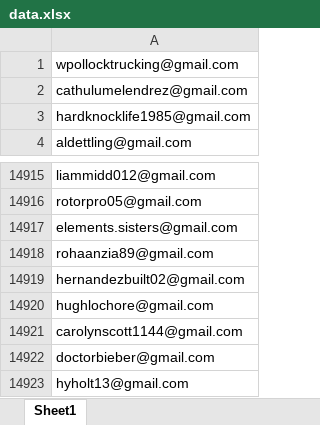
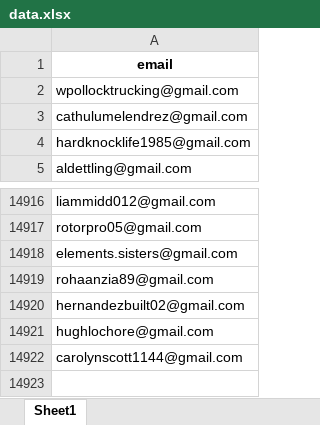
Before and after one commit to ashloverscn/Python-Examples-Misc, an Excel workbook: data.xlsx, sheet Sheet1, drawn as a sheet; only a part is shown, gaps mark what is left out; values as stored, in another font and other column widths than the file's, no borders; removed rows and columns are numbered as before the commit, all else as after; the diff names each change by its address in the sheet, - before the commit and + after, or states it on an @@ line.

Commit message:
Add files via upload

```diff
--- a/data.xlsx (sheet Sheet1)
+++ b/data.xlsx (sheet Sheet1)
+row 1: email
-row 14922: doctorbieber@gmail.com
-row 14923: hyholt13@gmail.com
```
